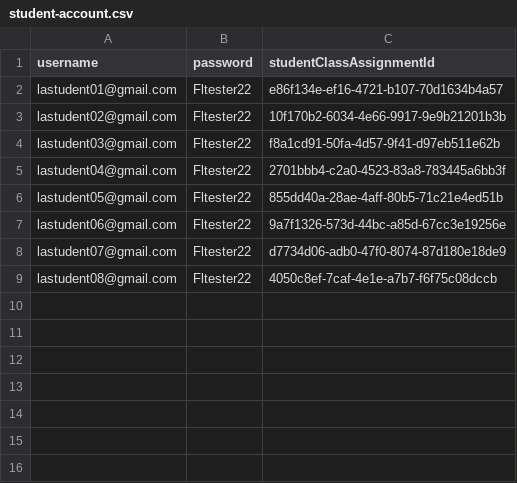
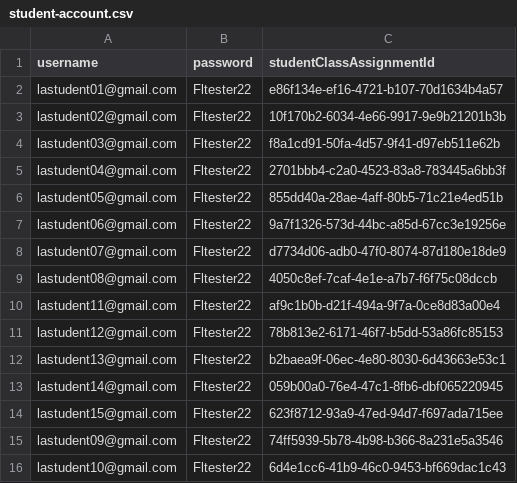
Before and after one commit to Gallopade/Testing-project, a CSV file: src/main/resources/student-account.csv, drawn as a sheet; the diff names each change by its address in the sheet, - before the commit and + after, or states it on an @@ line.

```diff
--- a/src/main/resources/student-account.csv
+++ b/src/main/resources/student-account.csv
+row 10: lastudent11@gmail.com | Fltester22 | af9c1b0b-d21f-494a-9f7a-0ce8d83a00e4
+row 11: lastudent12@gmail.com | Fltester22 | 78b813e2-6171-46f7-b5dd-53a86fc85153
+row 12: lastudent13@gmail.com | Fltester22 | b2baea9f-06ec-4e80-8030-6d43663e53c1
+row 13: lastudent14@gmail.com | Fltester22 | 059b00a0-76e4-47c1-8fb6-dbf065220945
+row 14: lastudent15@gmail.com | Fltester22 | 623f8712-93a9-47ed-94d7-f697ada715ee
+row 15: lastudent09@gmail.com | Fltester22 | 74ff5939-5b78-4b98-b366-8a231e5a3546
+row 16: lastudent10@gmail.com | Fltester22 | 6d4e1cc6-41b9-46c0-9453-bf669dac1c43
```
Also changed, not shown: 2 other files.
